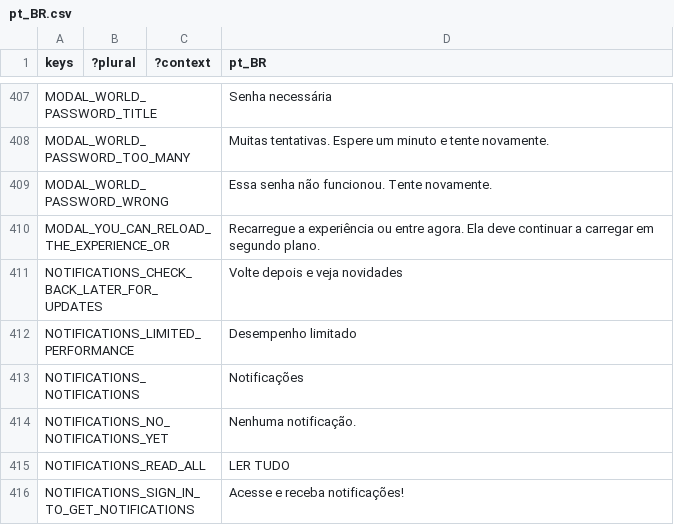
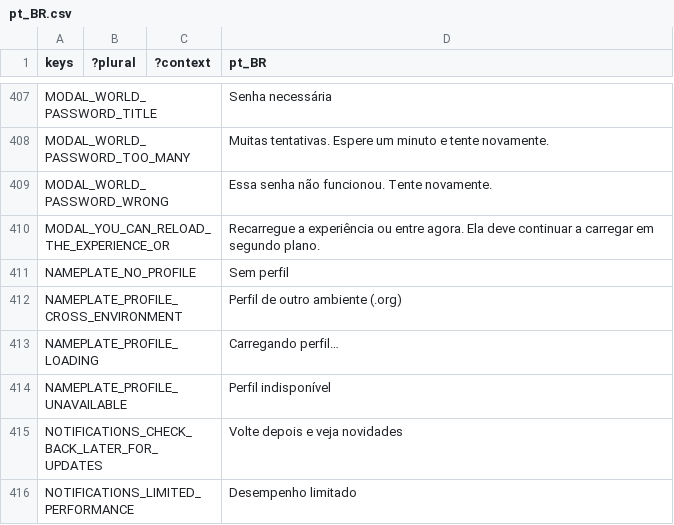
Before and after one commit to decentraland/godot-explorer, a CSV file: godot/locale/pt_BR.csv, drawn as a sheet; only a part is shown, gaps mark what is left out; the shorter side is filled out with more unchanged rows; the diff names each change by its address in the sheet, - before the commit and + after, or states it on an @@ line.

Commit message:
fix: report remote profile status and fall back from zone to org

```diff
--- a/godot/locale/pt_BR.csv
+++ b/godot/locale/pt_BR.csv
+row 411: NAMEPLATE_NO_PROFILE |  |  | Sem perfil
+row 412: NAMEPLATE_PROFILE_CROSS_ENVIRONMENT |  |  | Perfil de outro ambiente (.org)
+row 413: NAMEPLATE_PROFILE_LOADING |  |  | Carregando perfil…
+row 414: NAMEPLATE_PROFILE_UNAVAILABLE |  |  | Perfil indisponível
```
Also changed, not shown: godot/locale/en.csv, godot/locale/es.csv, 11 other files.
